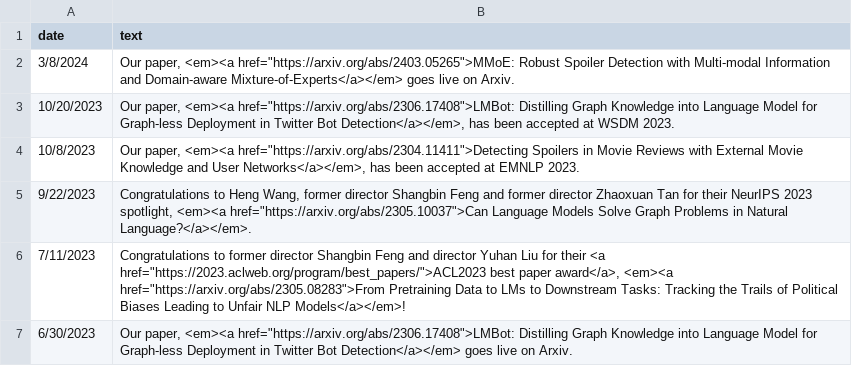
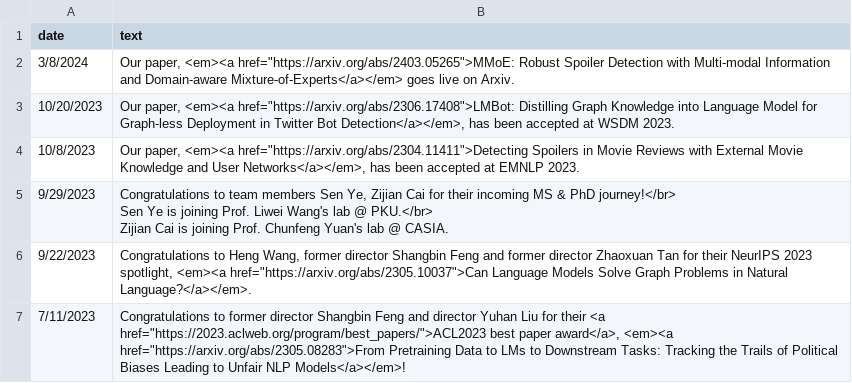
Before and after one commit to LuoUndergradXJTU/LuoUndergradXJTU.github.io, a CSV file: data/events.csv, drawn as a sheet; only a part is shown; the shorter side is filled out with more unchanged rows.

Commit message:
updated members' grades and an out-dated news

```diff
--- a/data/events.csv
+++ b/data/events.csv
@@ -4,2 +4,5 @@ date,text
 10/8/2023,"Our paper, <em><a href=""https://arxiv.org/abs/2304.11411"">Detecting Spoilers in Movie Reviews with External Movie Knowledge and User Networks</a></em>, has been accepted at EMNLP 2023."
+9/29/2023,"Congratulations to team members Sen Ye, Zijian Cai for their incoming MS & PhD journey!</br>
+Sen Ye is joining Prof. Liwei Wang's lab @ PKU.</br>
+Zijian Cai is joining Prof. Chunfeng Yuan's lab @ CASIA."
 9/22/2023,"Congratulations to Heng Wang, former director Shangbin Feng and former director Zhaoxuan Tan for their NeurIPS 2023 spotlight, <em><a href=""https://arxiv.org/abs/2305.10037"">Can Language Models Solve Graph Problems in Natural Language?</a></em>."
```
Also changed, not shown: data/people.csv.
